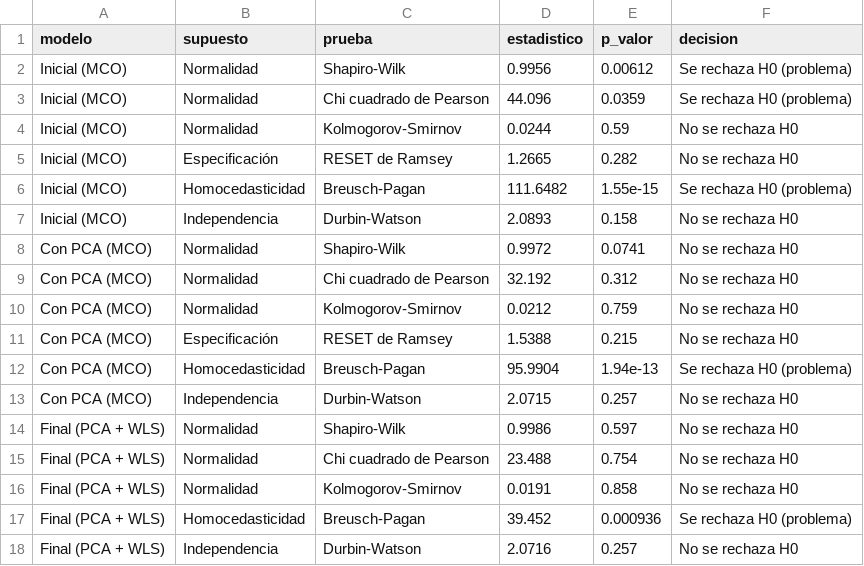
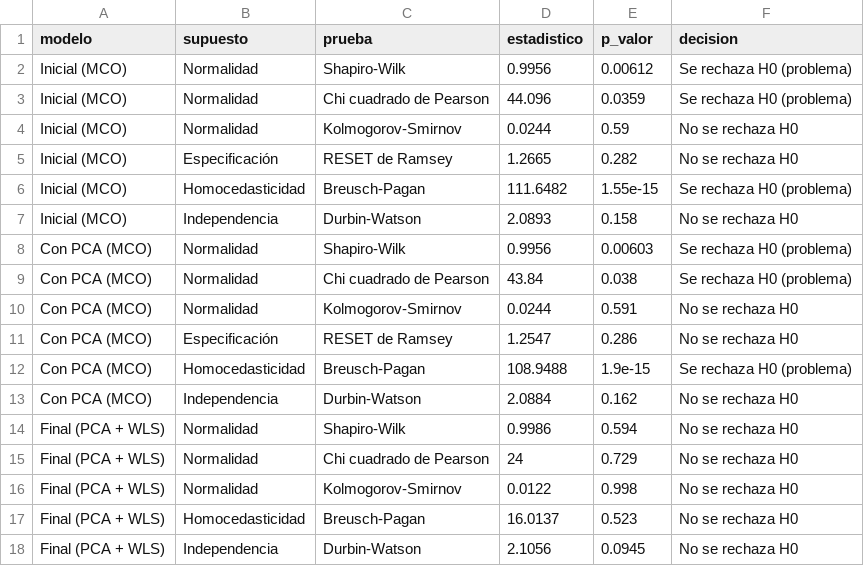
Before and after one commit to fardilaq/proyectoRegresionLineal, a CSV file: resultados/tablas/validacion/pruebas_supuestos.csv, drawn as a sheet.

```diff
--- a/resultados/tablas/validacion/pruebas_supuestos.csv
+++ b/resultados/tablas/validacion/pruebas_supuestos.csv
@@ -7,12 +7,12 @@
 "Inicial (MCO)","Independencia","Durbin-Watson",2.0893,0.158,"No se rechaza H0"
-"Con PCA (MCO)","Normalidad","Shapiro-Wilk",0.9972,0.0741,"No se rechaza H0"
-"Con PCA (MCO)","Normalidad","Chi cuadrado de Pearson",32.192,0.312,"No se rechaza H0"
-"Con PCA (MCO)","Normalidad","Kolmogorov-Smirnov",0.0212,0.759,"No se rechaza H0"
-"Con PCA (MCO)","Especificación","RESET de Ramsey",1.5388,0.215,"No se rechaza H0"
-"Con PCA (MCO)","Homocedasticidad","Breusch-Pagan",95.9904,1.94e-13,"Se rechaza H0 (problema)"
-"Con PCA (MCO)","Independencia","Durbin-Watson",2.0715,0.257,"No se rechaza H0"
-"Final (PCA + WLS)","Normalidad","Shapiro-Wilk",0.9986,0.597,"No se rechaza H0"
-"Final (PCA + WLS)","Normalidad","Chi cuadrado de Pearson",23.488,0.754,"No se rechaza H0"
-"Final (PCA + WLS)","Normalidad","Kolmogorov-Smirnov",0.0191,0.858,"No se rechaza H0"
-"Final (PCA + WLS)","Homocedasticidad","Breusch-Pagan",39.452,0.000936,"Se rechaza H0 (problema)"
-"Final (PCA + WLS)","Independencia","Durbin-Watson",2.0716,0.257,"No se rechaza H0"
+"Con PCA (MCO)","Normalidad","Shapiro-Wilk",0.9956,0.00603,"Se rechaza H0 (problema)"
+"Con PCA (MCO)","Normalidad","Chi cuadrado de Pearson",43.84,0.038,"Se rechaza H0 (problema)"
+"Con PCA (MCO)","Normalidad","Kolmogorov-Smirnov",0.0244,0.591,"No se rechaza H0"
+"Con PCA (MCO)","Especificación","RESET de Ramsey",1.2547,0.286,"No se rechaza H0"
+"Con PCA (MCO)","Homocedasticidad","Breusch-Pagan",108.9488,1.9e-15,"Se rechaza H0 (problema)"
+"Con PCA (MCO)","Independencia","Durbin-Watson",2.0884,0.162,"No se rechaza H0"
+"Final (PCA + WLS)","Normalidad","Shapiro-Wilk",0.9986,0.594,"No se rechaza H0"
+"Final (PCA + WLS)","Normalidad","Chi cuadrado de Pearson",24,0.729,"No se rechaza H0"
+"Final (PCA + WLS)","Normalidad","Kolmogorov-Smirnov",0.0122,0.998,"No se rechaza H0"
+"Final (PCA + WLS)","Homocedasticidad","Breusch-Pagan",16.0137,0.523,"No se rechaza H0"
+"Final (PCA + WLS)","Independencia","Durbin-Watson",2.1056,0.0945,"No se rechaza H0"
```
Also changed, not shown: resultados/tablas/seleccion/seleccion_comparacion.csv, resultados/tablas/seleccion/seleccion_supuestos.csv, 26 other files.
